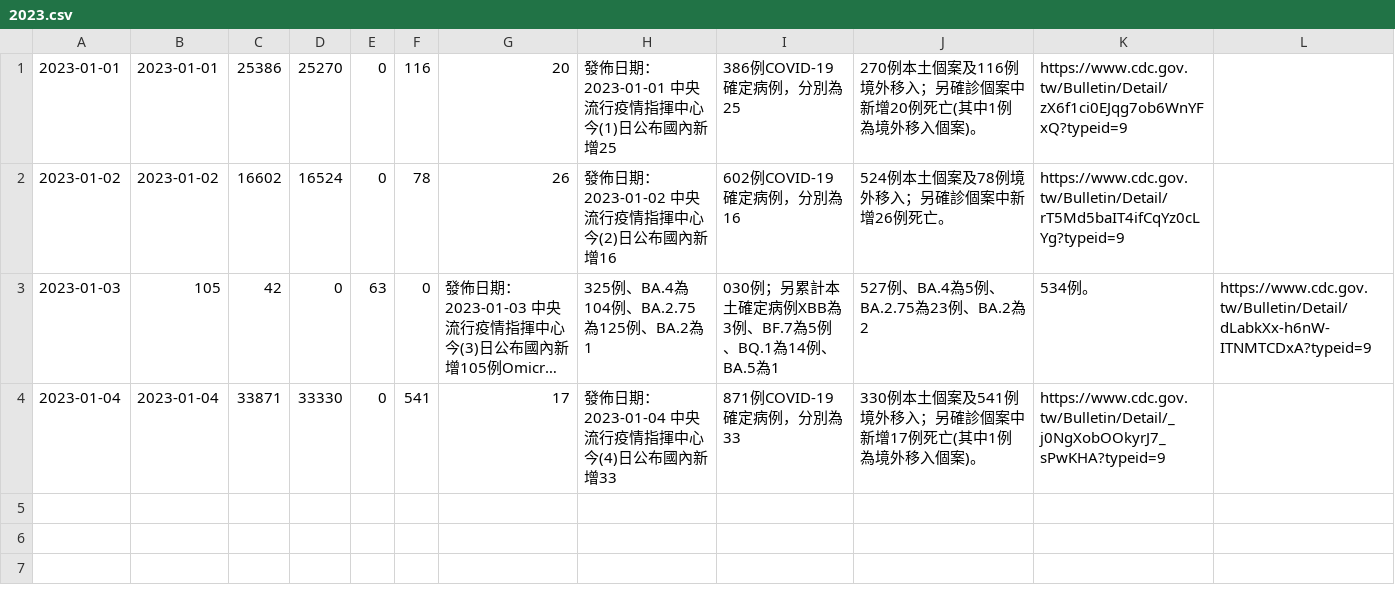
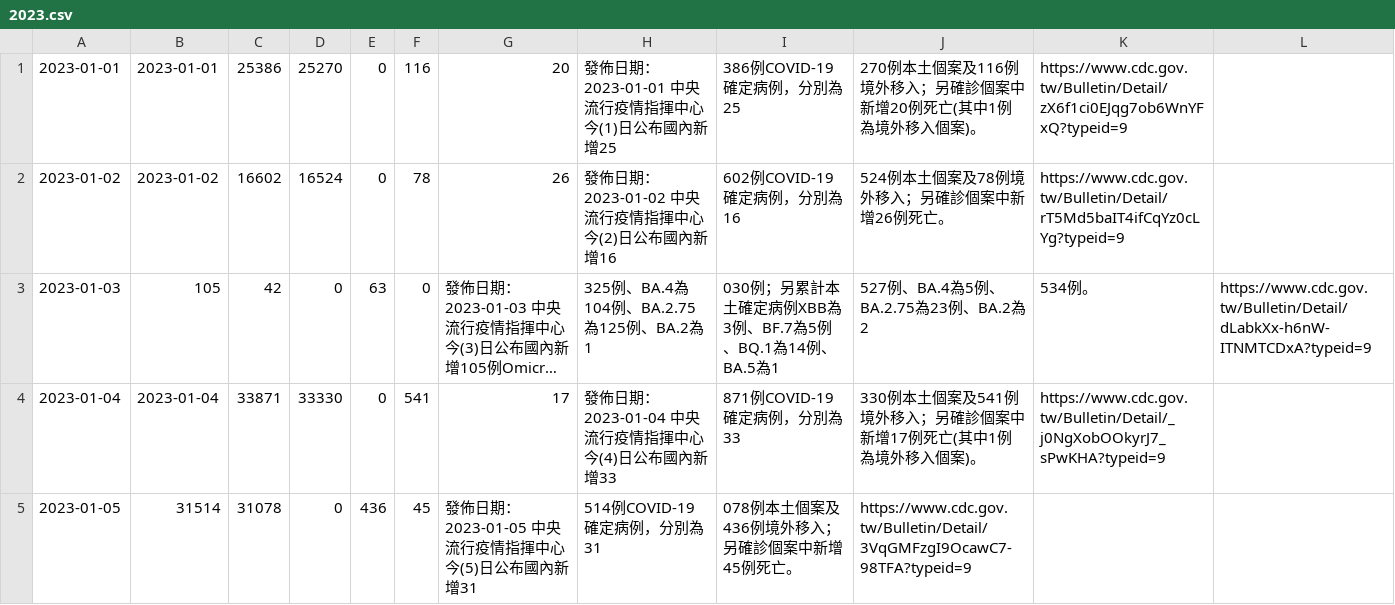
Before and after one commit to pankpan/twcdcnews, a CSV file: data/2023.csv, drawn as a sheet; long unchanged cells end in …; the diff names each change by its address in the sheet, - before the commit and + after, or states it on an @@ line.

Commit message:
add 20230105 data

```diff
--- a/data/2023.csv
+++ b/data/2023.csv
+row 5: 2023-01-05 | 31514 | 31078 | 0 | 436 | 45 | 發佈日期：2023-01-05 中央流行疫情指揮中心今(5)日公布國內新增31 | 514例COVID-19確定病例，分別為31 | 078例本土個案及436例境外移入；另確診個案中新增45例死亡。 | https://www.cdc.gov.tw/Bulletin/Detail/3VqGMFzgI9OcawC7-98TFA?typeid=9
```
Also changed, not shown: 2 other files.
